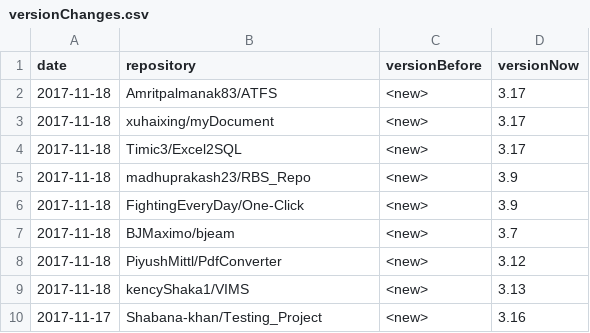
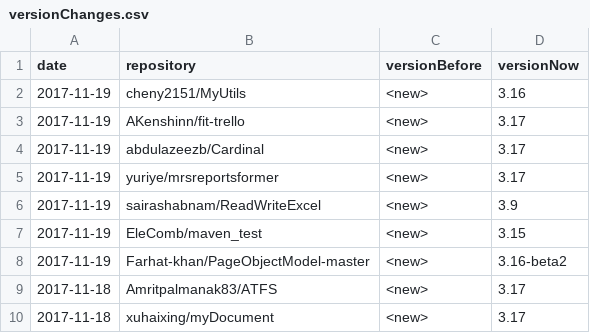
Before and after one commit to centic9/github-version-statistics, a CSV file: docs/_data/versionChanges.csv, drawn as a sheet; only a part is shown; the shorter side is filled out with more unchanged rows; the diff names each change by its address in the sheet, - before the commit and + after, or states it on an @@ line.

```diff
--- a/docs/_data/versionChanges.csv
+++ b/docs/_data/versionChanges.csv
+row 2: 2017-11-19 | cheny2151/MyUtils | <new> | 3.16
+row 3: 2017-11-19 | AKenshinn/fit-trello | <new> | 3.17
+row 4: 2017-11-19 | abdulazeezb/Cardinal | <new> | 3.17
+row 5: 2017-11-19 | yuriye/mrsreportsformer | <new> | 3.17
+row 6: 2017-11-19 | sairashabnam/ReadWriteExcel | <new> | 3.9
+row 7: 2017-11-19 | EleComb/maven_test | <new> | 3.15
+row 8: 2017-11-19 | Farhat-khan/PageObjectModel-master | <new> | 3.16-beta2
```
Also changed, not shown: docs/resultsAll.csv, docs/resultsCurrent.csv, 5 other files.
